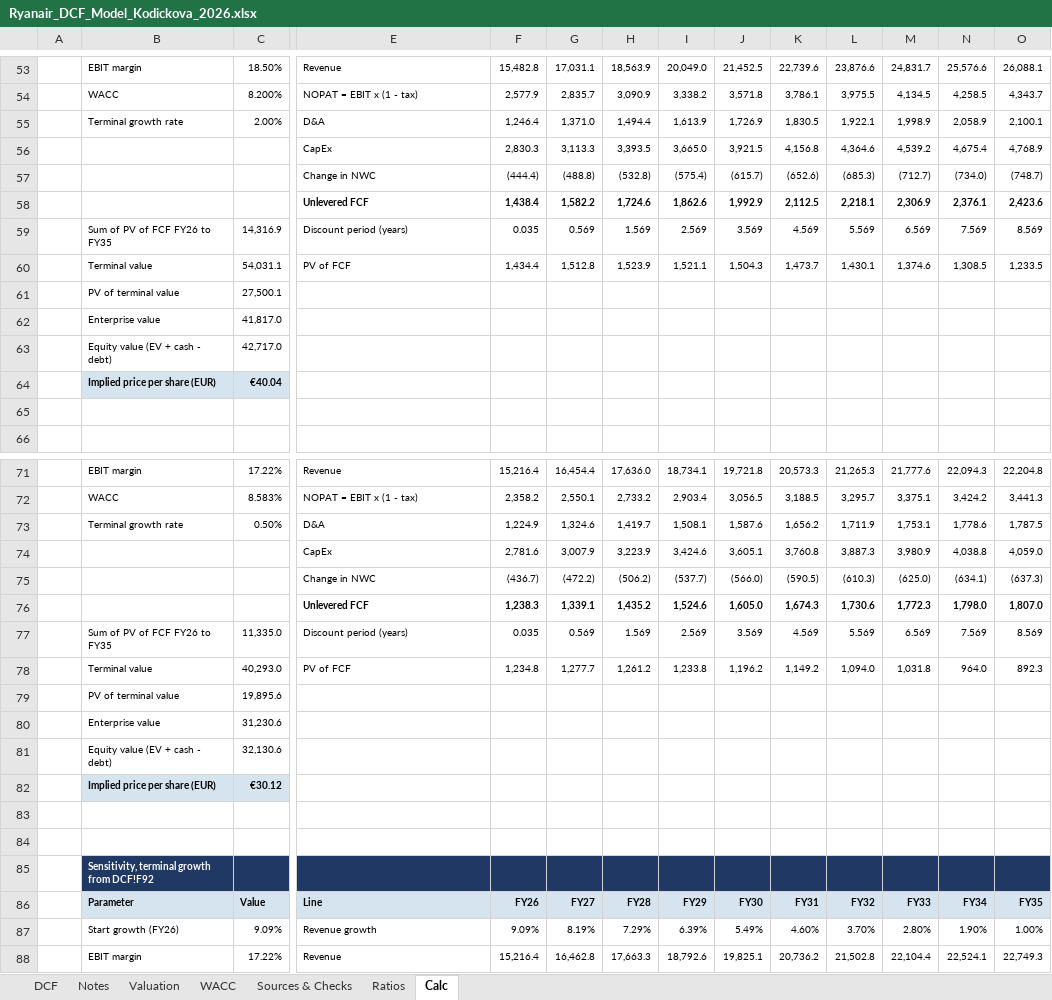
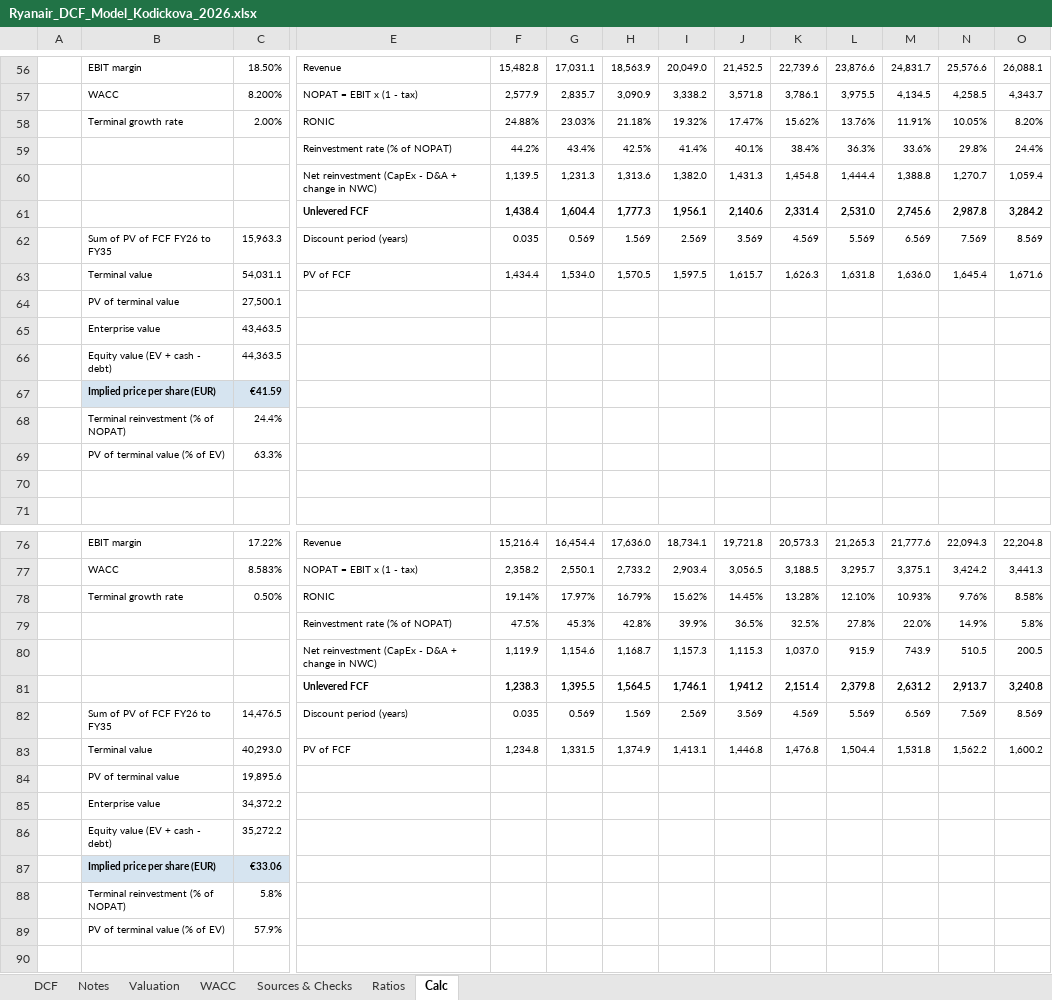
Before and after one commit to vkodickova/ryanair-dcf, an Excel workbook: Ryanair_DCF_Model_Kodickova_2026.xlsx, sheet Calc, drawn as a sheet; only a part is shown, gaps mark what is left out; the shorter side is filled out with more unchanged rows; values as stored, in another font and other column widths than the file's, no borders; removed rows and columns are numbered as before the commit, all else as after; rows hold the shown columns only; the diff covers the shown part only; the diff names each change by its address in the sheet, - before the commit and + after, or states it on an @@ line.

```diff
--- a/Ryanair_DCF_Model_Kodickova_2026.xlsx (sheet Calc)
+++ b/Ryanair_DCF_Model_Kodickova_2026.xlsx (sheet Calc)
-row 55:  | Terminal growth rate | 2.00% | D&A | 1,246.4 | 1,371.0 | 1,494.4 | 1,613.9 | 1,726.9 | 1,830.5 | 1,922.1 | 1,998.9 | 2,058.9 | 2,100.1
-row 56:  |  |  | CapEx | 2,830.3 | 3,113.3 | 3,393.5 | 3,665.0 | 3,921.5 | 4,156.8 | 4,364.6 | 4,539.2 | 4,675.4 | 4,768.9
-row 57:  |  |  | Change in NWC | (444.4) | (488.8) | (532.8) | (575.4) | (615.7) | (652.6) | (685.3) | (712.7) | (734.0) | (748.7)
-row 58:  |  |  | Unlevered FCF | 1,438.4 | 1,582.2 | 1,724.6 | 1,862.6 | 1,992.9 | 2,112.5 | 2,218.1 | 2,306.9 | 2,376.1 | 2,423.6
+row 58:  | Terminal growth rate | 2.00% | RONIC | 24.88% | 23.03% | 21.18% | 19.32% | 17.47% | 15.62% | 13.76% | 11.91% | 10.05% | 8.20%
+row 59:  |  |  | Reinvestment rate (% of NOPAT) | 44.2% | 43.4% | 42.5% | 41.4% | 40.1% | 38.4% | 36.3% | 33.6% | 29.8% | 24.4%
+row 60:  |  |  | Net reinvestment (CapEx - D&A + change in NWC) | 1,139.5 | 1,231.3 | 1,313.6 | 1,382.0 | 1,431.3 | 1,454.8 | 1,444.4 | 1,388.8 | 1,270.7 | 1,059.4
+row 61:  |  |  | Unlevered FCF | 1,438.4 | 1,604.4 | 1,777.3 | 1,956.1 | 2,140.6 | 2,331.4 | 2,531.0 | 2,745.6 | 2,987.8 | 3,284.2
-C62: 14,316.9
+C62: 15,963.3
-row 60:  | Terminal value | 54,031.1 | PV of FCF | 1,434.4 | 1,512.8 | 1,523.9 | 1,521.1 | 1,504.3 | 1,473.7 | 1,430.1 | 1,374.6 | 1,308.5 | 1,233.5
+row 63:  | Terminal value | 54,031.1 | PV of FCF | 1,434.4 | 1,534.0 | 1,570.5 | 1,597.5 | 1,615.7 | 1,626.3 | 1,631.8 | 1,636.0 | 1,645.4 | 1,671.6
-C65: 41,817.0
+C65: 43,463.5
-C66: 42,717.0
+C66: 44,363.5
-C67: €40.04
+C67: €41.59
+row 68:  | Terminal reinvestment (% of NOPAT) | 24.4%
+row 69:  | PV of terminal value (% of EV) | 63.3%
-row 73:  | Terminal growth rate | 0.50% | D&A | 1,224.9 | 1,324.6 | 1,419.7 | 1,508.1 | 1,587.6 | 1,656.2 | 1,711.9 | 1,753.1 | 1,778.6 | 1,787.5
-row 74:  |  |  | CapEx | 2,781.6 | 3,007.9 | 3,223.9 | 3,424.6 | 3,605.1 | 3,760.8 | 3,887.3 | 3,980.9 | 4,038.8 | 4,059.0
-row 75:  |  |  | Change in NWC | (436.7) | (472.2) | (506.2) | (537.7) | (566.0) | (590.5) | (610.3) | (625.0) | (634.1) | (637.3)
-row 76:  |  |  | Unlevered FCF | 1,238.3 | 1,339.1 | 1,435.2 | 1,524.6 | 1,605.0 | 1,674.3 | 1,730.6 | 1,772.3 | 1,798.0 | 1,807.0
+row 78:  | Terminal growth rate | 0.50% | RONIC | 19.14% | 17.97% | 16.79% | 15.62% | 14.45% | 13.28% | 12.10% | 10.93% | 9.76% | 8.58%
+row 79:  |  |  | Reinvestment rate (% of NOPAT) | 47.5% | 45.3% | 42.8% | 39.9% | 36.5% | 32.5% | 27.8% | 22.0% | 14.9% | 5.8%
+row 80:  |  |  | Net reinvestment (CapEx - D&A + change in NWC) | 1,119.9 | 1,154.6 | 1,168.7 | 1,157.3 | 1,115.3 | 1,037.0 | 915.9 | 743.9 | 510.5 | 200.5
+row 81:  |  |  | Unlevered FCF | 1,238.3 | 1,395.5 | 1,564.5 | 1,746.1 | 1,941.2 | 2,151.4 | 2,379.8 | 2,631.2 | 2,913.7 | 3,240.8
-C82: 11,335.0
+C82: 14,476.5
-row 78:  | Terminal value | 40,293.0 | PV of FCF | 1,234.8 | 1,277.7 | 1,261.2 | 1,233.8 | 1,196.2 | 1,149.2 | 1,094.0 | 1,031.8 | 964.0 | 892.3
+row 83:  | Terminal value | 40,293.0 | PV of FCF | 1,234.8 | 1,331.5 | 1,374.9 | 1,413.1 | 1,446.8 | 1,476.8 | 1,504.4 | 1,531.8 | 1,562.2 | 1,600.2
-C85: 31,230.6
+C85: 34,372.2
-C86: 32,130.6
+C86: 35,272.2
-C87: €30.12
+C87: €33.06
+row 88:  | Terminal reinvestment (% of NOPAT) | 5.8%
+row 89:  | PV of terminal value (% of EV) | 57.9%
```
Also changed, not shown: 42 added rows, 31 removed rows and 27 edited cells elsewhere in this sheet, sheet DCF, sheet Notes, sheet Sources & Checks, formulas that keep their value, 2 other files.
